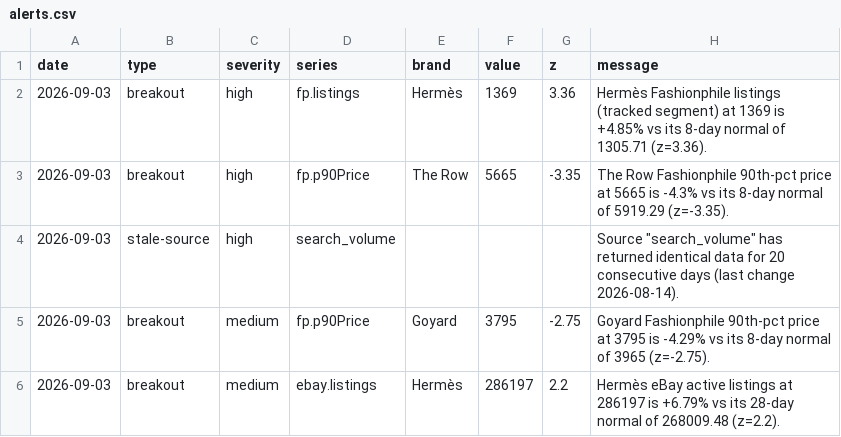
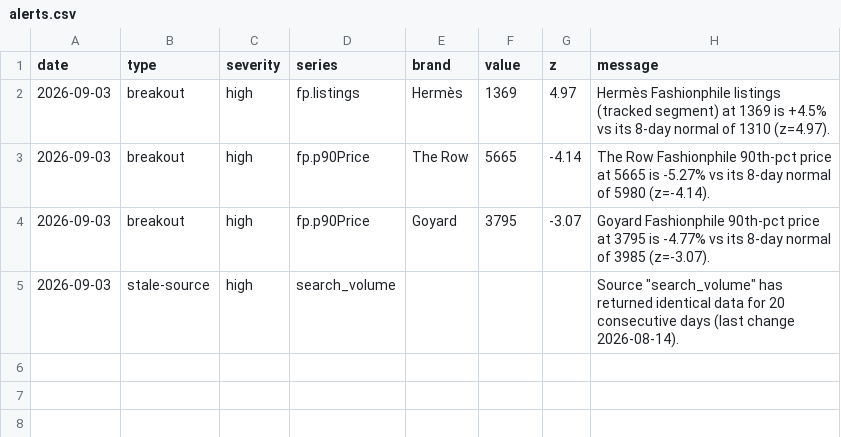
Before and after one commit to elibarzvi/demand-desk, a CSV file: data/exports/alerts.csv, drawn as a sheet.

```diff
--- a/data/exports/alerts.csv
+++ b/data/exports/alerts.csv
@@ -1,6 +1,5 @@
 date,type,severity,series,brand,value,z,message
-2026-09-03,breakout,high,fp.listings,Hermès,1369,3.36,Hermès Fashionphile listings (tracked segment) at 1369 is +4.85% vs its 8-day normal of 1305.71 (z=3.36).
-2026-09-03,breakout,high,fp.p90Price,The Row,5665,-3.35,The Row Fashionphile 90th-pct price at 5665 is -4.3% vs its 8-day normal of 5919.29 (z=-3.35).
+2026-09-03,breakout,high,fp.listings,Hermès,1369,4.97,Hermès Fashionphile listings (tracked segment) at 1369 is +4.5% vs its 8-day normal of 1310 (z=4.97).
+2026-09-03,breakout,high,fp.p90Price,The Row,5665,-4.14,The Row Fashionphile 90th-pct price at 5665 is -5.27% vs its 8-day normal of 5980 (z=-4.14).
+2026-09-03,breakout,high,fp.p90Price,Goyard,3795,-3.07,Goyard Fashionphile 90th-pct price at 3795 is -4.77% vs its 8-day normal of 3985 (z=-3.07).
 2026-09-03,stale-source,high,search_volume,,,,"Source ""search_volume"" has returned identical data for 20 consecutive days (last change 2026-08-14)."
-2026-09-03,breakout,medium,fp.p90Price,Goyard,3795,-2.75,Goyard Fashionphile 90th-pct price at 3795 is -4.29% vs its 8-day normal of 3965 (z=-2.75).
-2026-09-03,breakout,medium,ebay.listings,Hermès,286197,2.2,Hermès eBay active listings at 286197 is +6.79% vs its 28-day normal of 268009.48 (z=2.2).
```
Also changed, not shown: data/exports/signals.csv, 5 other files.
